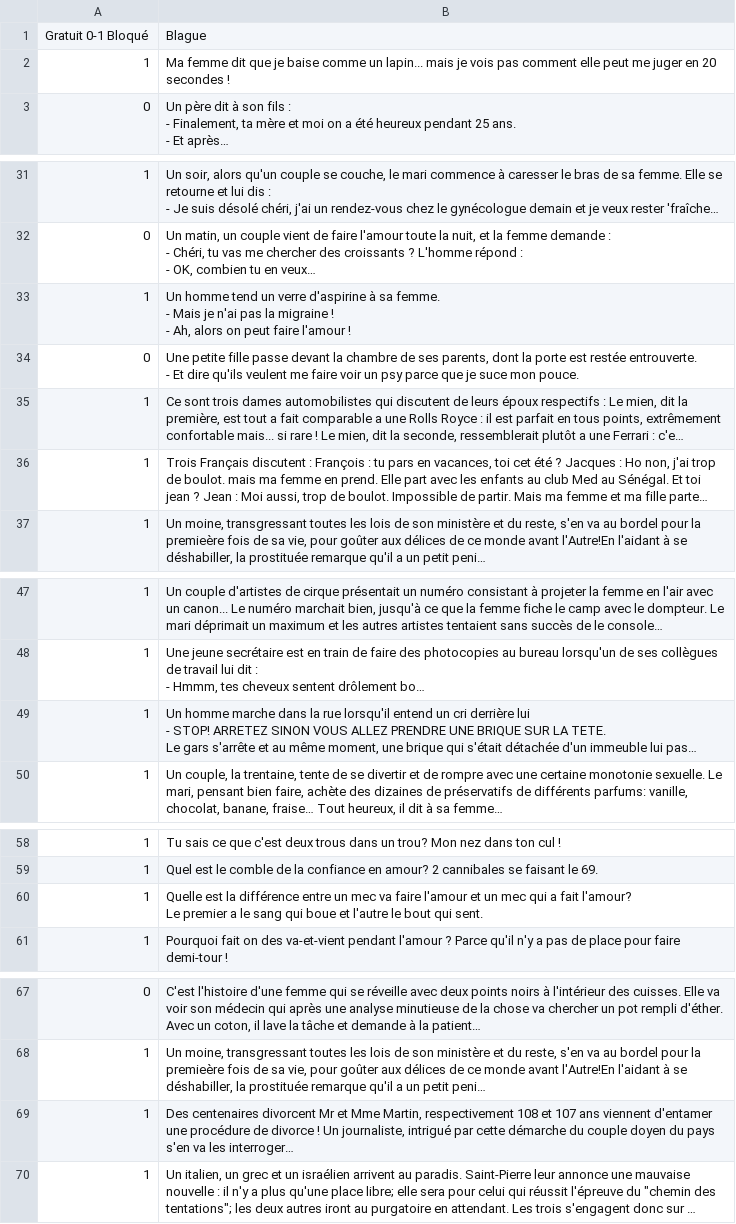
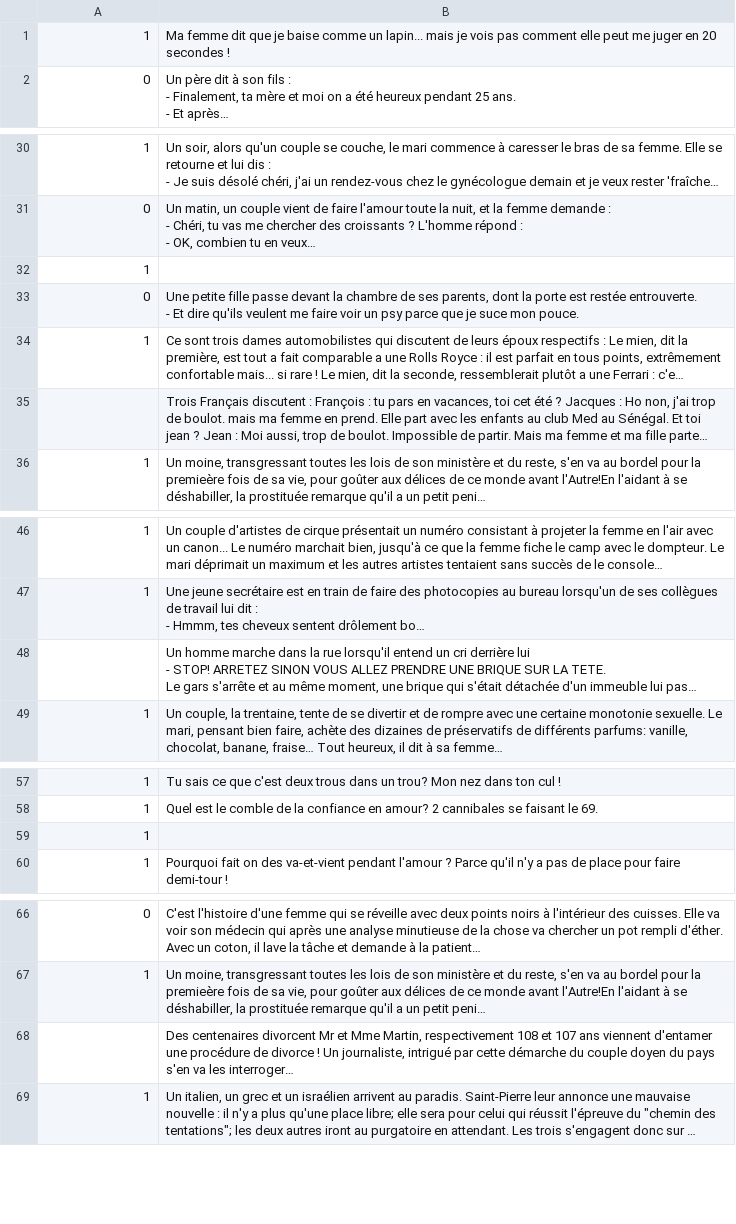
Before and after one commit to paul-delange/faure, a CSV file: s-box/iOS/Importer/Importer/blagues.csv, drawn as a sheet; only a part is shown, gaps mark what is left out; long unchanged cells end in …; removed rows and columns are numbered as before the commit, all else as after; ↵ is a line break in a cell; the diff covers the shown part only; the diff names each change by its address in the sheet, - before the commit and + after, or states it on an @@ line.

```diff
--- a/s-box/iOS/Importer/Importer/blagues.csv
+++ b/s-box/iOS/Importer/Importer/blagues.csv
-row 1: Gratuit 0-1 Bloqué | Blague
-B32: Un homme tend un verre d'aspirine à sa femme. ↵ - Mais je n'ai pas la migraine ! ↵ - Ah, alors on peut faire l'amour !
+B32: (empty)
-A35: 1
+A35: (empty)
-A48: 1
+A48: (empty)
-B59: Quelle est la différence entre un mec va faire l'amour et un mec qui a fait l'amour? ↵ Le premier a le sang qui boue et l'autre le bout qui sent.
+B59: (empty)
-A68: 1
+A68: (empty)
```
Also changed, not shown: 3 edited cells elsewhere in this file, s-box/iOS/Importer/Importer/answers.csv, s-box/iOS/Importer/Importer/conseils.csv, 13 other files.
